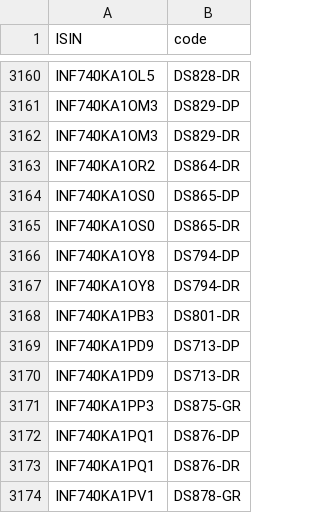
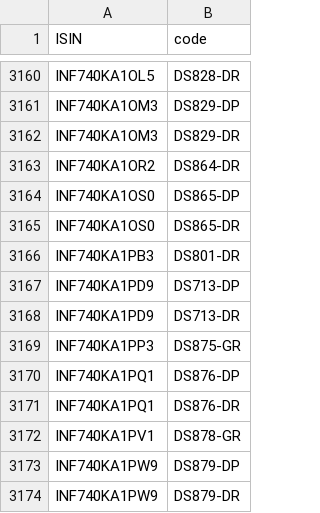
Before and after one commit to captn3m0/kuvera-mutual-funds-lookup, a CSV file: data.csv, drawn as a sheet; only a part is shown, gaps mark what is left out; the shorter side is filled out with more unchanged rows.

```diff
--- a/data.csv
+++ b/data.csv
@@ -3165,4 +3165,2 @@ ISIN,code
 "INF740KA1OS0","DS865-DR"
-"INF740KA1OY8","DS794-DP"
-"INF740KA1OY8","DS794-DR"
 "INF740KA1PB3","DS801-DR"
```
